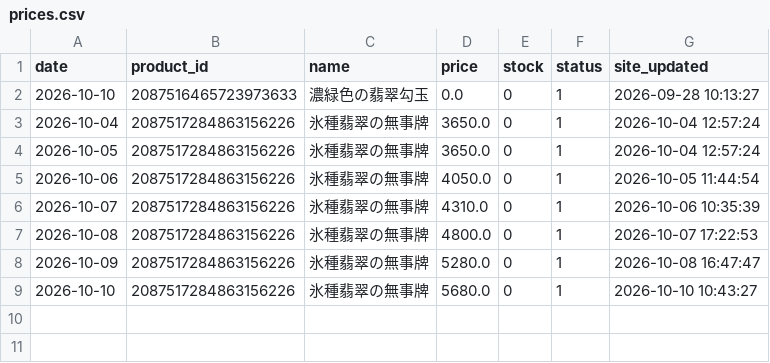
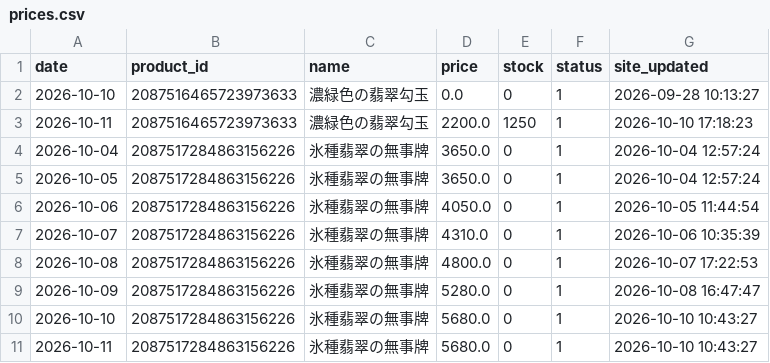
Before and after one commit to Junichi629/treasure-price-tracker, a CSV file: data/prices.csv, drawn as a sheet; the diff names each change by its address in the sheet, - before the commit and + after, or states it on an @@ line.

```diff
--- a/data/prices.csv
+++ b/data/prices.csv
+row 3: 2026-10-11 | 2087516465723973633 | 濃緑色の翡翠勾玉 | 2200.0 | 1250 | 1 | 2026-10-10 17:18:23
+row 11: 2026-10-11 | 2087517284863156226 | 氷種翡翠の無事牌 | 5680.0 | 0 | 1 | 2026-10-10 10:43:27
```
